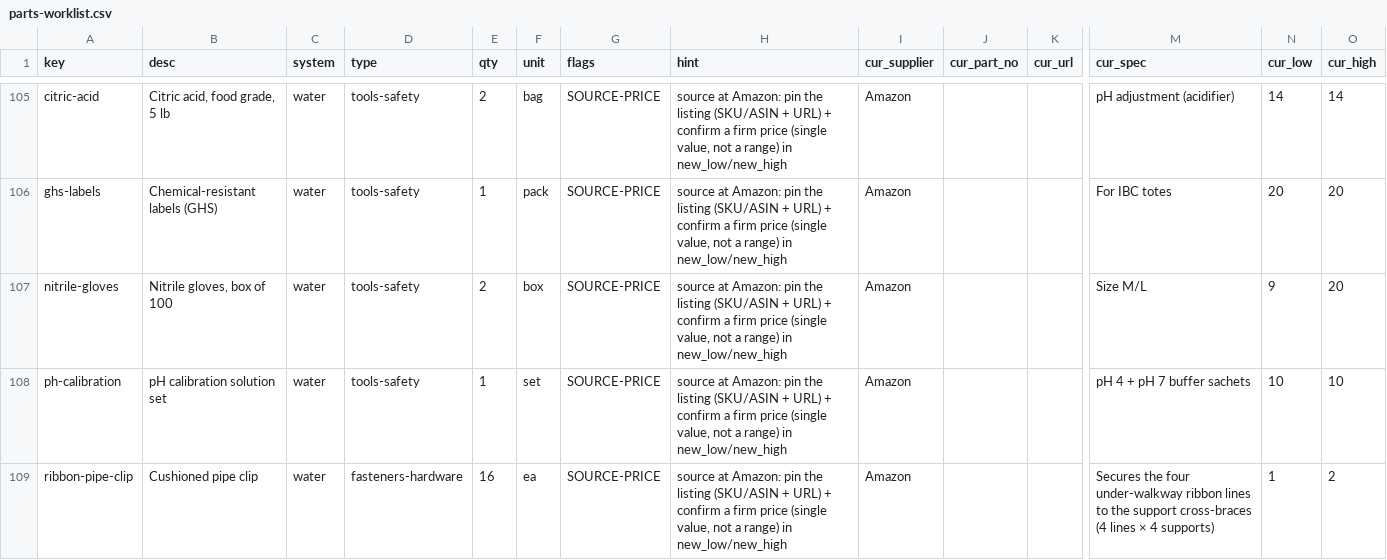
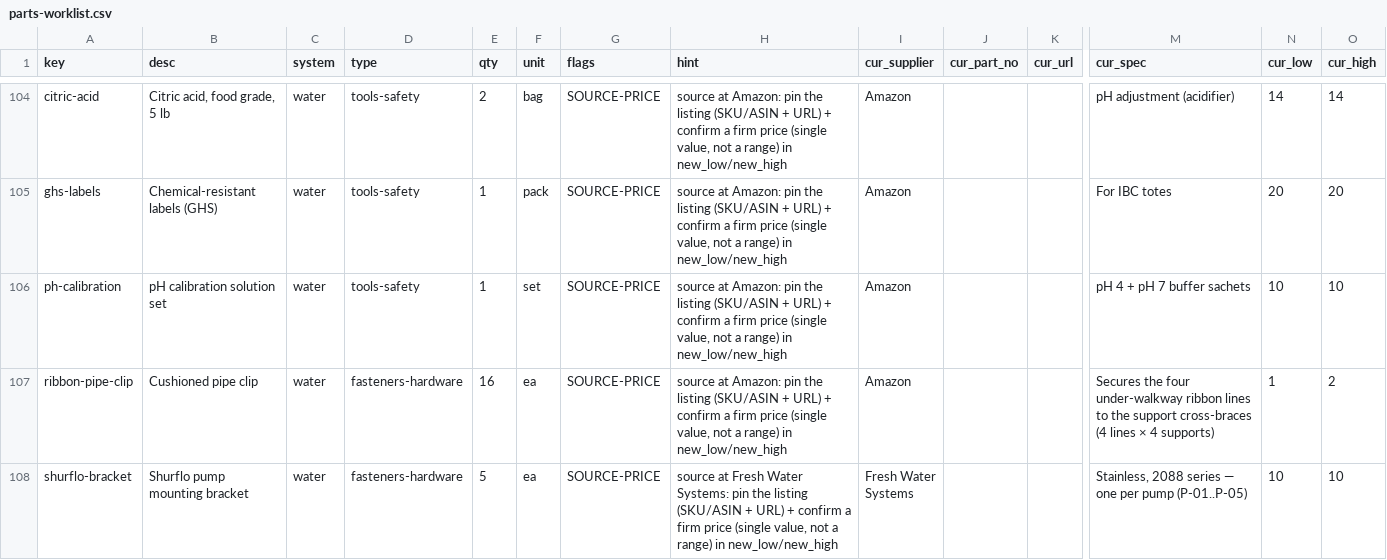
Before and after one commit to alvinr/tbs, a CSV file: parts-worklist.csv, drawn as a sheet; only a part is shown, gaps mark what is left out; the shorter side is filled out with more unchanged rows; rows hold the shown columns only; the diff covers the shown part only; the diff names each change by its address in the sheet, - before the commit and + after, or states it on an @@ line.

Commit message:
4 more firm: carbon cartridges, SV taps, nitrile gloves, spray nozzles
carbon → Aquaboon CTO $39.90 ea (2-pack $79.79); SV-01+SV-02 taps → US Plastic 36903
$19.26 (SV-02 same build); nitrile → TitanFlex $14.99 ×2 (Processing-consumables line
now fully firm). spray-nozzles → DIG 110B 90° jets $3.47/10-pack ×3 — ⚠ 90° vs the
report's flat-fan/180° design (logged a TODO to resolve pattern). +$59/−$27 water/spray
net → grand $28,515–$39,740.

```diff
--- a/parts-worklist.csv
+++ b/parts-worklist.csv
-row 107: nitrile-gloves | Nitrile gloves, box of 100 | water | tools-safety | 2 | box | SOURCE-PRICE | source at Amazon: pin the listing (SKU/ASIN + URL) + confirm a firm price (single value, not a range) in new_low/new_high | Amazon |  |  | Size M/L | 9 | 20
```
Also changed, not shown: 3 removed rows elsewhere in this file, 10 other files.
